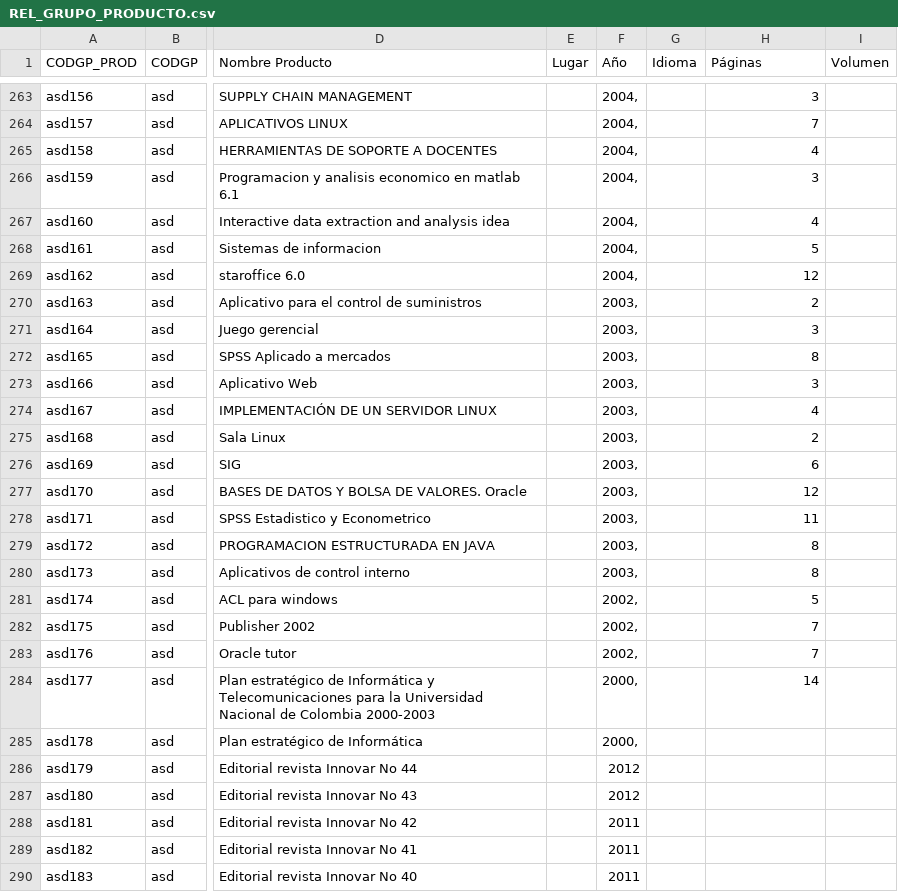
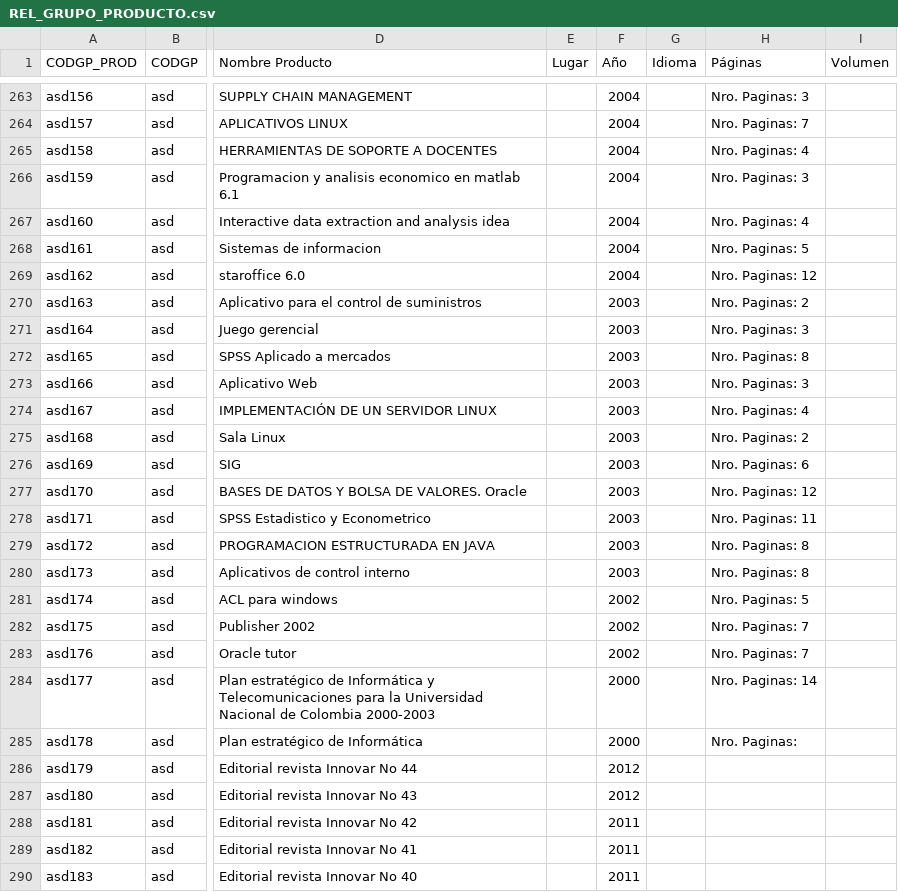
Before and after one commit to mfneirae/GrupLAC-Complete, a CSV file: Resultados/REL_GRUPO_PRODUCTO.csv, drawn as a sheet; only a part is shown, gaps mark what is left out; the diff covers the shown part only; the diff names each change by its address in the sheet, - before the commit and + after, or states it on an @@ line.

```diff
--- a/Resultados/REL_GRUPO_PRODUCTO.csv
+++ b/Resultados/REL_GRUPO_PRODUCTO.csv
-F263:F269 (Año): 2004,
+F263:F269 (Año): 2004
-H263 (Páginas): 3
+H263 (Páginas): Nro. Paginas: 3
-H264 (Páginas): 7
+H264 (Páginas): Nro. Paginas: 7
-H265 (Páginas): 4
+H265 (Páginas): Nro. Paginas: 4
-H266 (Páginas): 3
+H266 (Páginas): Nro. Paginas: 3
-H267 (Páginas): 4
+H267 (Páginas): Nro. Paginas: 4
-H268 (Páginas): 5
+H268 (Páginas): Nro. Paginas: 5
-H269 (Páginas): 12
+H269 (Páginas): Nro. Paginas: 12
-F270:F280 (Año): 2003,
+F270:F280 (Año): 2003
-H270 (Páginas): 2
+H270 (Páginas): Nro. Paginas: 2
-H271 (Páginas): 3
+H271 (Páginas): Nro. Paginas: 3
-H272 (Páginas): 8
+H272 (Páginas): Nro. Paginas: 8
-H273 (Páginas): 3
+H273 (Páginas): Nro. Paginas: 3
-H274 (Páginas): 4
+H274 (Páginas): Nro. Paginas: 4
-H275 (Páginas): 2
+H275 (Páginas): Nro. Paginas: 2
-H276 (Páginas): 6
+H276 (Páginas): Nro. Paginas: 6
-H277 (Páginas): 12
+H277 (Páginas): Nro. Paginas: 12
-H278 (Páginas): 11
+H278 (Páginas): Nro. Paginas: 11
-H279:H280 (Páginas): 8
+H279:H280 (Páginas): Nro. Paginas: 8
-F281:F283 (Año): 2002,
+F281:F283 (Año): 2002
-H281 (Páginas): 5
+H281 (Páginas): Nro. Paginas: 5
-H282:H283 (Páginas): 7
+H282:H283 (Páginas): Nro. Paginas: 7
-F284:F285 (Año): 2000,
+F284:F285 (Año): 2000
-H284 (Páginas): 14
+H284 (Páginas): Nro. Paginas: 14
-H285 (Páginas): (empty)
+H285 (Páginas): Nro. Paginas:
```
Also changed, not shown: 145 edited cells elsewhere in this file, Resultados/GP_DATOS_BASE.csv, Resultados/GP_DATOS_INTEGRANTES.csv, 15 other files.
